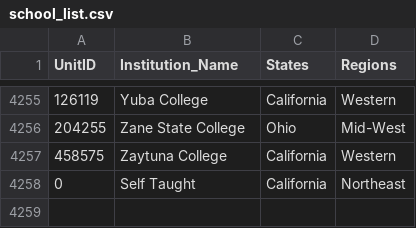
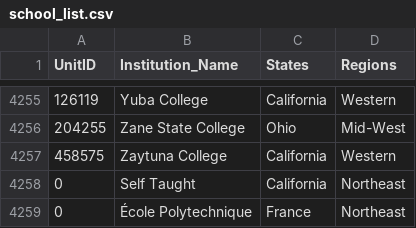
Before and after one commit to Competitive-Cyber-Clubs/School-List, a CSV file: school_list.csv, drawn as a sheet; only a part is shown, gaps mark what is left out; the diff names each change by its address in the sheet, - before the commit and + after, or states it on an @@ line.

Commit message:
Add École Polytechnique

```diff
--- a/school_list.csv
+++ b/school_list.csv
+row 4259: 0 | École Polytechnique | France | Northeast
```
